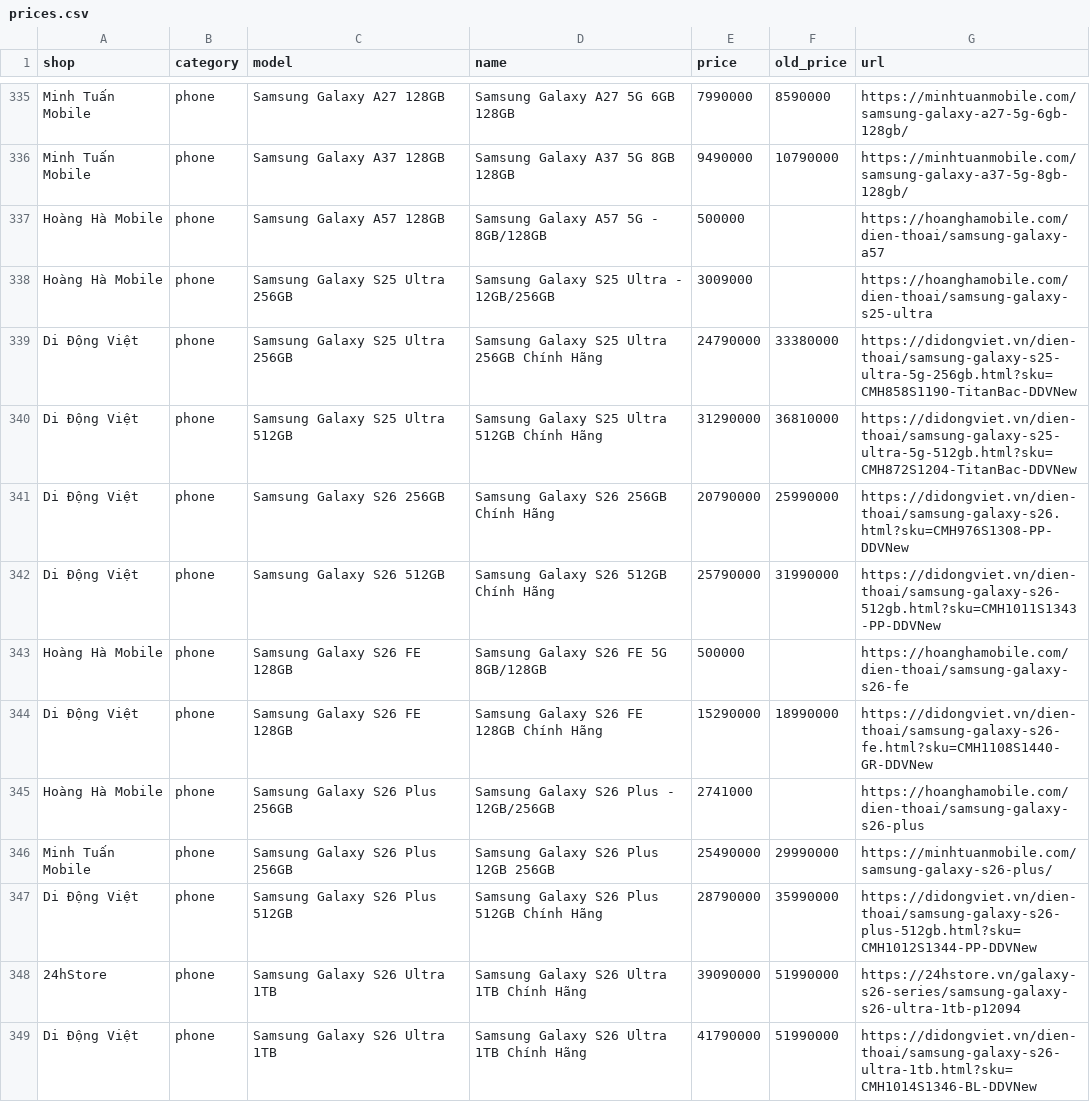
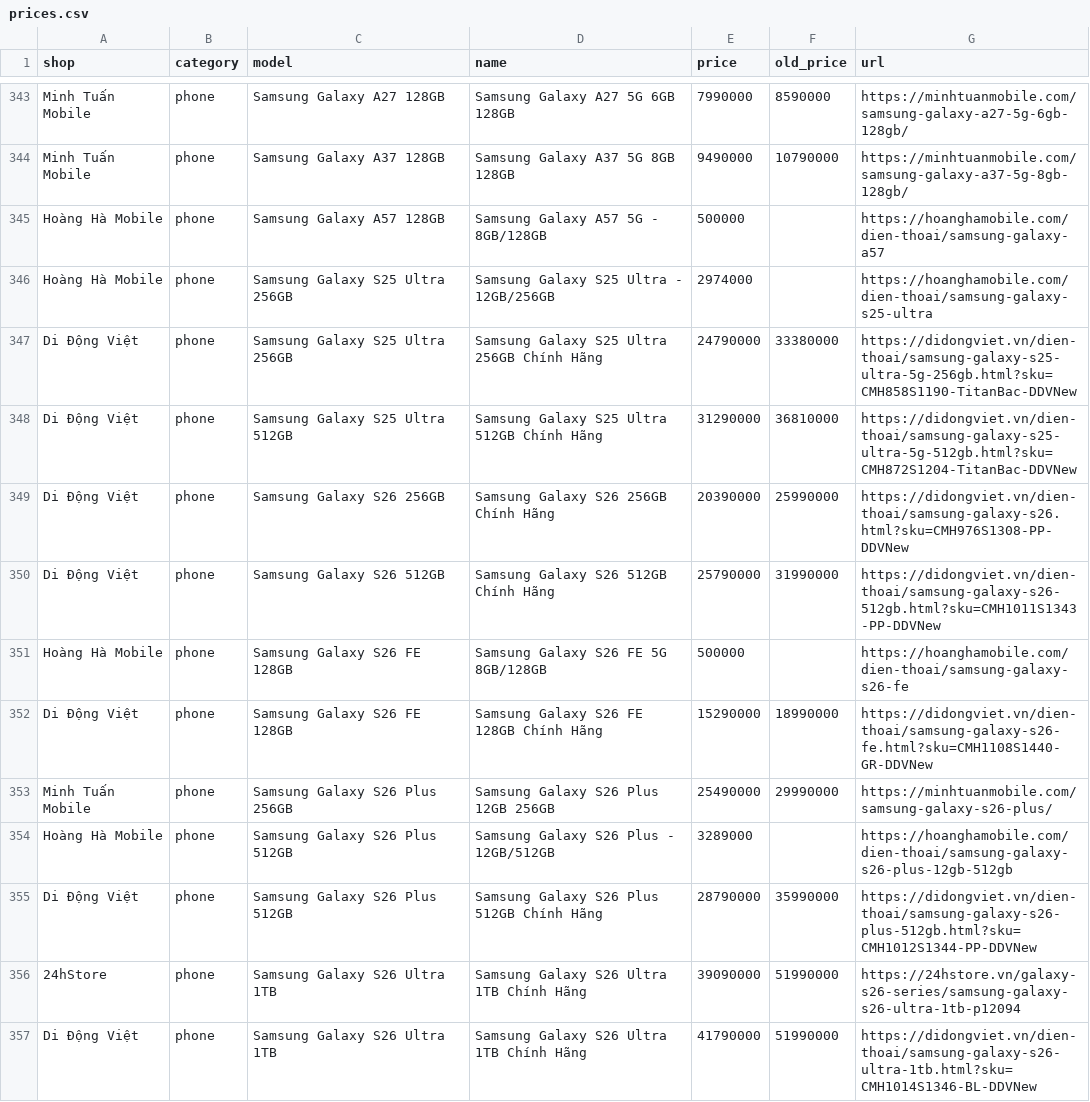
Before and after one commit to tuongphanbase/phone-tablet-price-emailer, a CSV file: docs/prices.csv, drawn as a sheet; only a part is shown, gaps mark what is left out; the diff covers the shown part only.

```diff
--- a/docs/prices.csv
+++ b/docs/prices.csv
@@ -337,6 +345,6 @@ Minh Tuấn Mobile,phone,Samsung Galaxy A37 128GB,Samsung Galaxy A37 5G 8GB 128G
 Hoàng Hà Mobile,phone,Samsung Galaxy A57 128GB,Samsung Galaxy A57 5G - 8GB/128GB,500000,,https://hoanghamobile.com/dien-thoai/samsung-galaxy-a57
-Hoàng Hà Mobile,phone,Samsung Galaxy S25 Ultra 256GB,Samsung Galaxy S25 Ultra - 12GB/256GB,3009000,,https://hoanghamobile.com/dien-thoai/samsung-galaxy-s25-ultra
+Hoàng Hà Mobile,phone,Samsung Galaxy S25 Ultra 256GB,Samsung Galaxy S25 Ultra - 12GB/256GB,2974000,,https://hoanghamobile.com/dien-thoai/samsung-galaxy-s25-ultra
 Di Động Việt,phone,Samsung Galaxy S25 Ultra 256GB,Samsung Galaxy S25 Ultra 256GB Chính Hãng,24790000,33380000,https://didongviet.vn/dien-thoai/samsung-galaxy-s25-ultra-5g-256gb.html?sku=CMH858S1190-TitanBac-DDVNew
 Di Động Việt,phone,Samsung Galaxy S25 Ultra 512GB,Samsung Galaxy S25 Ultra 512GB Chính Hãng,31290000,36810000,https://didongviet.vn/dien-thoai/samsung-galaxy-s25-ultra-5g-512gb.html?sku=CMH872S1204-TitanBac-DDVNew
-Di Động Việt,phone,Samsung Galaxy S26 256GB,Samsung Galaxy S26 256GB Chính Hãng,20790000,25990000,https://didongviet.vn/dien-thoai/samsung-galaxy-s26.html?sku=CMH976S1308-PP-DDVNew
+Di Động Việt,phone,Samsung Galaxy S26 256GB,Samsung Galaxy S26 256GB Chính Hãng,20390000,25990000,https://didongviet.vn/dien-thoai/samsung-galaxy-s26.html?sku=CMH976S1308-PP-DDVNew
 Di Động Việt,phone,Samsung Galaxy S26 512GB,Samsung Galaxy S26 512GB Chính Hãng,25790000,31990000,https://didongviet.vn/dien-thoai/samsung-galaxy-s26-512gb.html?sku=CMH1011S1343-PP-DDVNew
@@ -344,4 +352,4 @@ Hoàng Hà Mobile,phone,Samsung Galaxy S26 FE 128GB,Samsung Galaxy S26 FE 5G 8GB
 Di Động Việt,phone,Samsung Galaxy S26 FE 128GB,Samsung Galaxy S26 FE 128GB Chính Hãng,15290000,18990000,https://didongviet.vn/dien-thoai/samsung-galaxy-s26-fe.html?sku=CMH1108S1440-GR-DDVNew
-Hoàng Hà Mobile,phone,Samsung Galaxy S26 Plus 256GB,Samsung Galaxy S26 Plus - 12GB/256GB,2741000,,https://hoanghamobile.com/dien-thoai/samsung-galaxy-s26-plus
 Minh Tuấn Mobile,phone,Samsung Galaxy S26 Plus 256GB,Samsung Galaxy S26 Plus 12GB 256GB,25490000,29990000,https://minhtuanmobile.com/samsung-galaxy-s26-plus/
+Hoàng Hà Mobile,phone,Samsung Galaxy S26 Plus 512GB,Samsung Galaxy S26 Plus - 12GB/512GB,3289000,,https://hoanghamobile.com/dien-thoai/samsung-galaxy-s26-plus-12gb-512gb
 Di Động Việt,phone,Samsung Galaxy S26 Plus 512GB,Samsung Galaxy S26 Plus 512GB Chính Hãng,28790000,35990000,https://didongviet.vn/dien-thoai/samsung-galaxy-s26-plus-512gb.html?sku=CMH1012S1344-PP-DDVNew
```
Also changed, not shown: 16 added rows, 4 removed rows and 39 edited cells elsewhere in this file, 2 other files.
